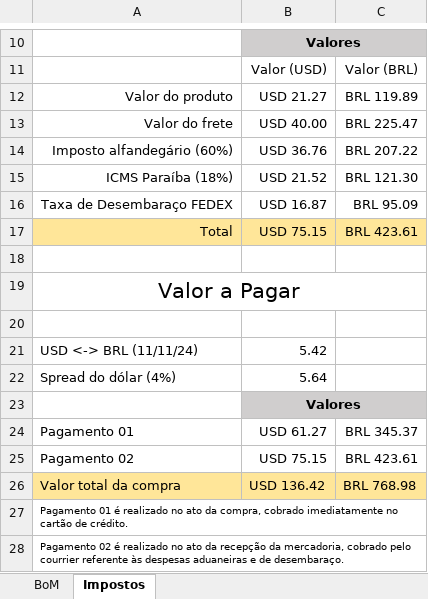
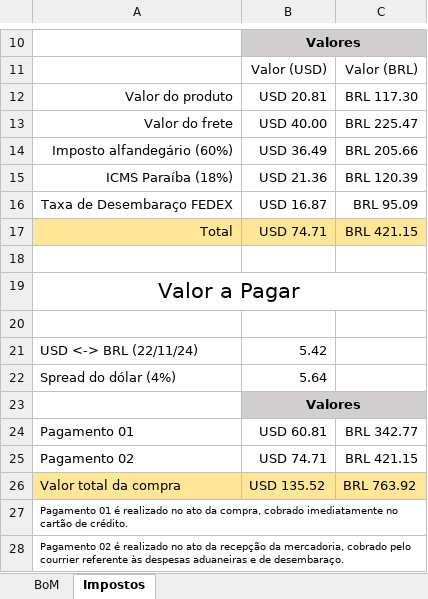
Before and after one commit to jonataskinas/Source_IoT, an Excel workbook: PCB_Project_Source_IoT/Project Outputs for PCB_Project_Source_IoT/BOM/Bill of Materials-PCB_Project_Source_IoT.xlsx, sheet Impostos, drawn as a sheet; only a part is shown, gaps mark what is left out; values as stored, in another font and other column widths than the file's, no borders; charts and pictures not drawn; the diff names each change by its address in the sheet, - before the commit and + after, or states it on an @@ line.

```diff
--- a/PCB_Project_Source_IoT/Project Outputs for PCB_Project_Source_IoT/BOM/Bill of Materials-PCB_Project_Source_IoT.xlsx (sheet Impostos)
+++ b/PCB_Project_Source_IoT/Project Outputs for PCB_Project_Source_IoT/BOM/Bill of Materials-PCB_Project_Source_IoT.xlsx (sheet Impostos)
-B12: USD 21.27
+B12: USD 20.81
-C12: BRL 119.89
+C12: BRL 117.30
-B14: USD 36.76
+B14: USD 36.49
-C14: BRL 207.22
+C14: BRL 205.66
-B15: USD 21.52
+B15: USD 21.36
-C15: BRL 121.30
+C15: BRL 120.39
-B17: USD 75.15
+B17: USD 74.71
-C17: BRL 423.61
+C17: BRL 421.15
-A21: USD <-> BRL (11/11/24)
+A21: USD <-> BRL (22/11/24)
-B24: USD 61.27
+B24: USD 60.81
-C24: BRL 345.37
+C24: BRL 342.77
-B25: USD 75.15
+B25: USD 74.71
-C25: BRL 423.61
+C25: BRL 421.15
-B26: USD 136.42
+B26: USD 135.52
-C26: BRL 768.98
+C26: BRL 763.92
```
Also changed, not shown: sheet BoM, 26 other files.
